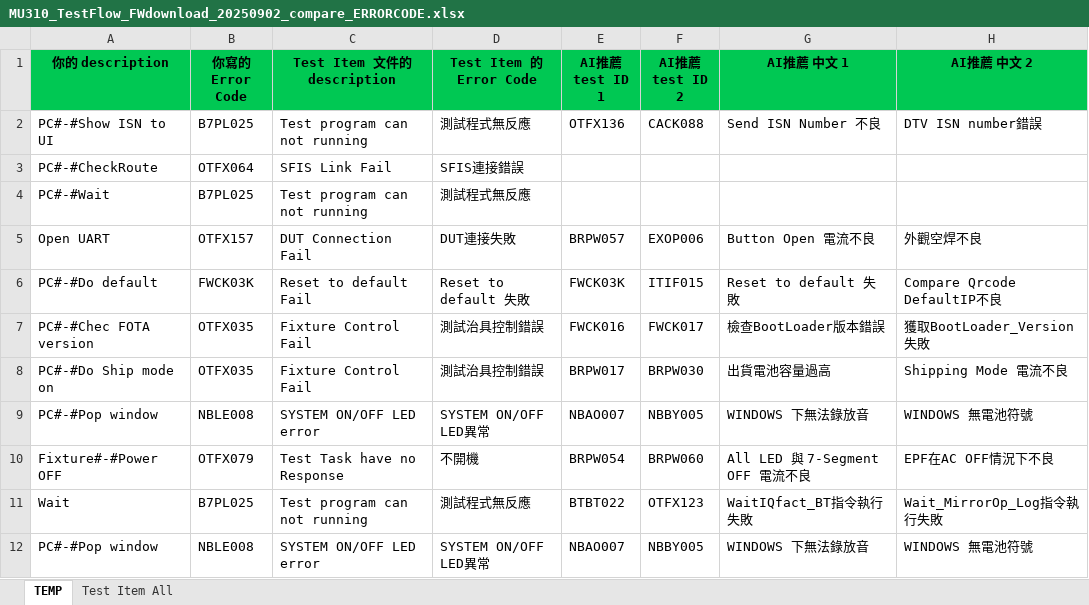
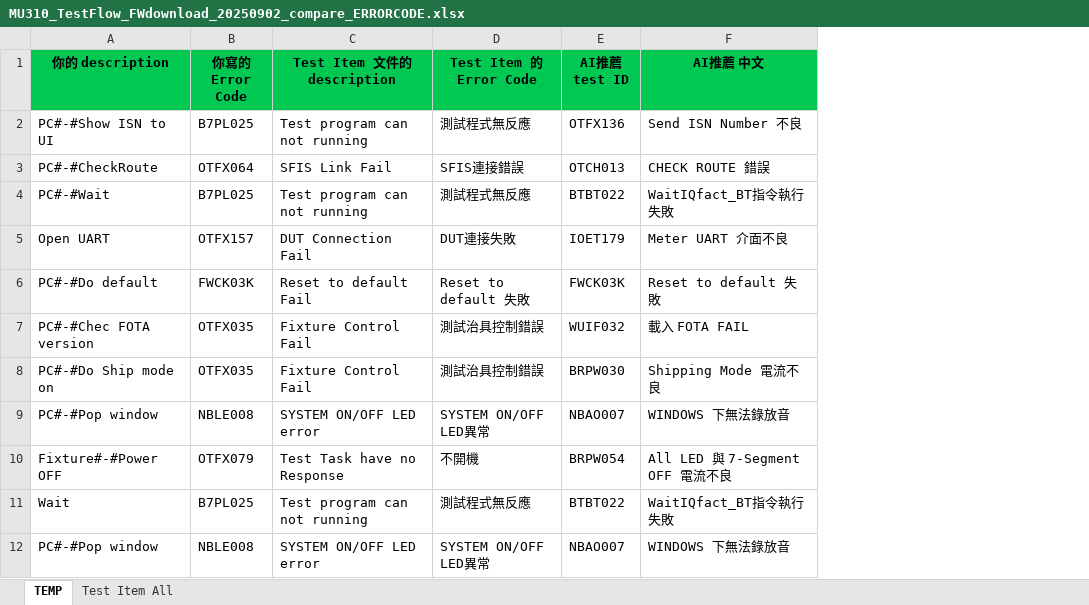
Before and after one commit to JOVIANpega/Compare_ERROR_CODE, an Excel workbook: dist_exe/EXCEL/MU310_TestFlow_FWdownload_20250902_compare_ERRORCODE.xlsx, sheet TEMP, drawn as a sheet; values as stored, in another font and other column widths than the file's, no borders; removed rows and columns are numbered as before the commit, all else as after; the diff names each change by its address in the sheet, - before the commit and + after, or states it on an @@ line.

```diff
--- a/dist_exe/EXCEL/MU310_TestFlow_FWdownload_20250902_compare_ERRORCODE.xlsx (sheet TEMP)
+++ b/dist_exe/EXCEL/MU310_TestFlow_FWdownload_20250902_compare_ERRORCODE.xlsx (sheet TEMP)
-column F (AI推薦 test ID 2), rows 2-12: CACK088 |  |  | EXOP006 | ITIF015 | FWCK017 | BRPW030 | NBBY005 | BRPW060 | OTFX123 | NBBY005
-column H (AI推薦 中文 2), rows 2-12: DTV ISN number錯誤 |  |  | 外觀空焊不良 | Compare Qrcode DefaultIP不良 | 獲取BootLoader_Version失敗 | Shipping Mode 電流不良 | WINDOWS 無電池符號 | EPF在AC OFF情況下不良 | Wait_MirrorOp_Log指令執行失敗 | WINDOWS 無電池符號
-E1: AI推薦 test ID 1
+E1: AI推薦 test ID
-F1: AI推薦 中文 1
+F1: AI推薦 中文
-E3 (AI推薦 test ID): (empty)
+E3 (AI推薦 test ID): OTCH013
-F3 (AI推薦 中文): (empty)
+F3 (AI推薦 中文): CHECK ROUTE 錯誤
-E4 (AI推薦 test ID): (empty)
+E4 (AI推薦 test ID): BTBT022
-F4 (AI推薦 中文): (empty)
+F4 (AI推薦 中文): WaitIQfact_BT指令執行失敗
-E5 (AI推薦 test ID): BRPW057
+E5 (AI推薦 test ID): IOET179
-F5 (AI推薦 中文): Button Open 電流不良
+F5 (AI推薦 中文): Meter UART 介面不良
-E7 (AI推薦 test ID): FWCK016
+E7 (AI推薦 test ID): WUIF032
-F7 (AI推薦 中文): 檢查BootLoader版本錯誤
+F7 (AI推薦 中文): 載入 FOTA FAIL
-E8 (AI推薦 test ID): BRPW017
+E8 (AI推薦 test ID): BRPW030
-F8 (AI推薦 中文): 出貨電池容量過高
+F8 (AI推薦 中文): Shipping Mode 電流不良
```
Also changed, not shown: EXCEL/MU310_TestFlow_FWdownload_20250902_compare_ERRORCODE.xlsx, 15 other files.
